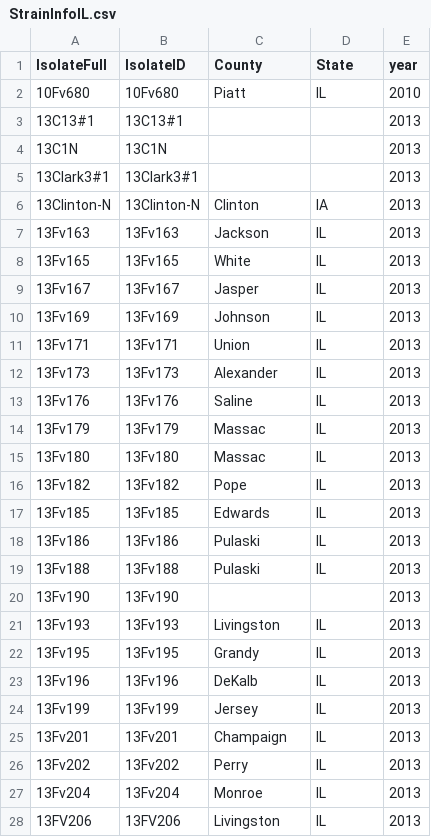
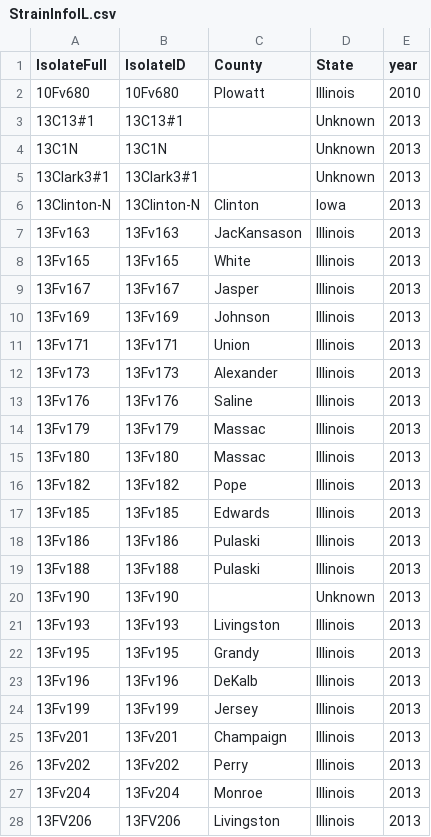
Before and after one commit to wjidea/FvFungicideFluopyram, a CSV file: Data/StrainInfoIL.csv, drawn as a sheet; only a part is shown; the diff covers the shown part only.

Commit message:
uodate data and change the relative growth rate calculation

```diff
--- a/Data/StrainInfoIL.csv
+++ b/Data/StrainInfoIL.csv
@@ -1,28 +1,28 @@
 IsolateFull,IsolateID,County,State,year
-10Fv680,10Fv680,Piatt,IL,2010
-13C13#1,13C13#1,,,2013
-13C1N,13C1N,,,2013
-13Clark3#1,13Clark3#1,,,2013
-13Clinton-N,13Clinton-N,Clinton,IA,2013
-13Fv163,13Fv163,Jackson,IL,2013
-13Fv165,13Fv165,White ,IL,2013
-13Fv167,13Fv167,Jasper,IL,2013
-13Fv169,13Fv169,Johnson ,IL,2013
-13Fv171,13Fv171,Union,IL,2013
-13Fv173,13Fv173,Alexander,IL,2013
-13Fv176,13Fv176,Saline,IL,2013
-13Fv179,13Fv179,Massac,IL,2013
-13Fv180,13Fv180,Massac,IL,2013
-13Fv182,13Fv182,Pope,IL,2013
-13Fv185,13Fv185,Edwards,IL,2013
-13Fv186,13Fv186,Pulaski,IL,2013
-13Fv188,13Fv188,Pulaski,IL,2013
-13Fv190,13Fv190,,,2013
-13Fv193,13Fv193,Livingston,IL,2013
-13Fv195,13Fv195,Grandy,IL,2013
-13Fv196,13Fv196,DeKalb,IL,2013
-13Fv199,13Fv199,Jersey,IL,2013
-13Fv201,13Fv201,Champaign,IL,2013
-13Fv202,13Fv202,Perry,IL,2013
-13Fv204,13Fv204,Monroe,IL,2013
-13FV206,13FV206,Livingston,IL,2013
+10Fv680,10Fv680,PIowatt,Illinois,2010
+13C13#1,13C13#1,,Unknown,2013
+13C1N,13C1N,,Unknown,2013
+13Clark3#1,13Clark3#1,,Unknown,2013
+13Clinton-N,13Clinton-N,Clinton,Iowa,2013
+13Fv163,13Fv163,JacKansason,Illinois,2013
+13Fv165,13Fv165,White ,Illinois,2013
+13Fv167,13Fv167,Jasper,Illinois,2013
+13Fv169,13Fv169,Johnson ,Illinois,2013
+13Fv171,13Fv171,Union,Illinois,2013
+13Fv173,13Fv173,Alexander,Illinois,2013
+13Fv176,13Fv176,Saline,Illinois,2013
+13Fv179,13Fv179,Massac,Illinois,2013
+13Fv180,13Fv180,Massac,Illinois,2013
+13Fv182,13Fv182,Pope,Illinois,2013
+13Fv185,13Fv185,Edwards,Illinois,2013
+13Fv186,13Fv186,Pulaski,Illinois,2013
+13Fv188,13Fv188,Pulaski,Illinois,2013
+13Fv190,13Fv190,,Unknown,2013
+13Fv193,13Fv193,Livingston,Illinois,2013
+13Fv195,13Fv195,Grandy,Illinois,2013
+13Fv196,13Fv196,DeKalb,Illinois,2013
+13Fv199,13Fv199,Jersey,Illinois,2013
+13Fv201,13Fv201,Champaign,Illinois,2013
+13Fv202,13Fv202,Perry,Illinois,2013
+13Fv204,13Fv204,Monroe,Illinois,2013
+13FV206,13FV206,Livingston,Illinois,2013
```
Also changed, not shown: 1 added row, 1 removed row and 53 edited cells elsewhere in this file, Data/StrainInfoMI.csv, 4 other files.
